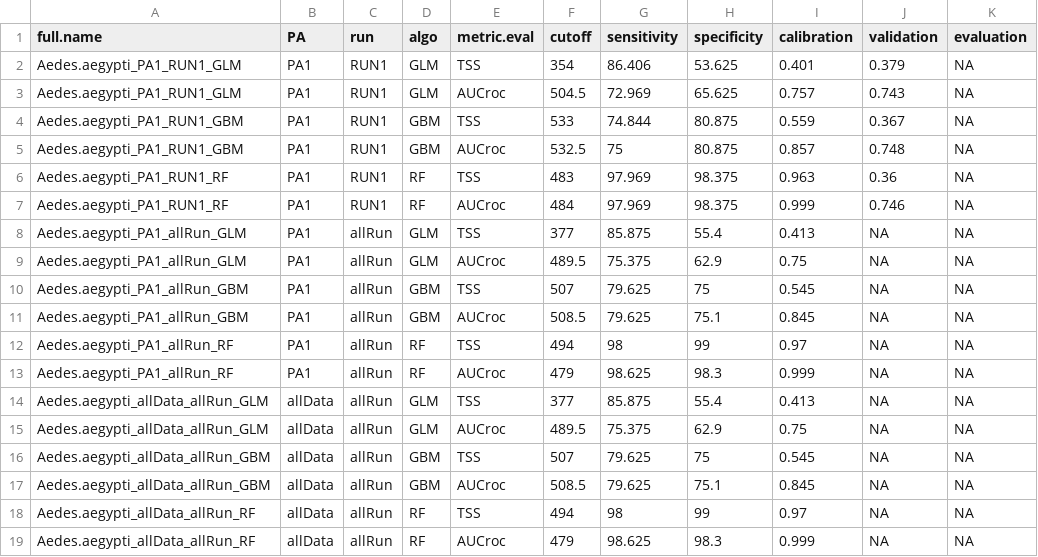
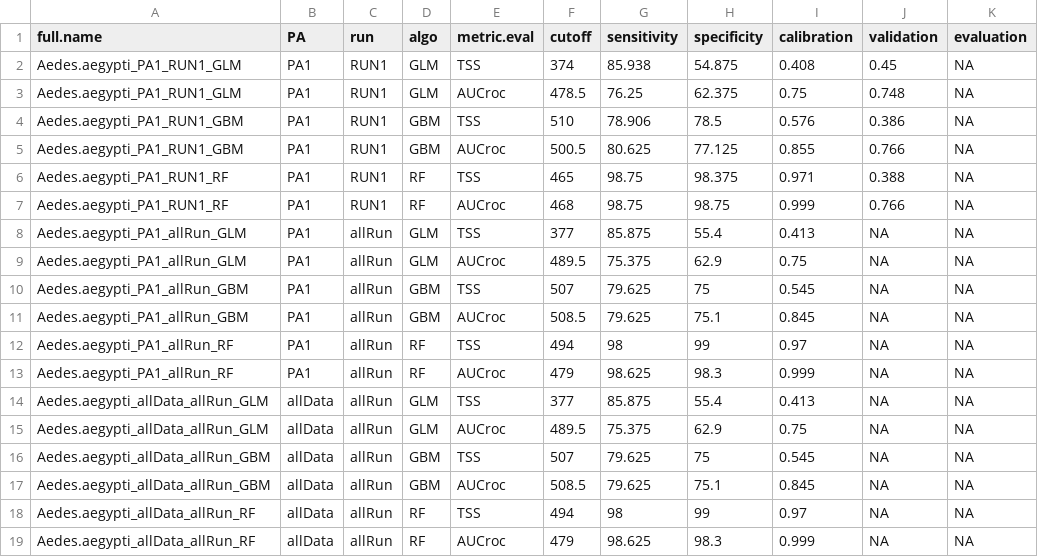
Before and after one commit to JeniccaP/SDM-Workshop, a CSV file: outputs/tables/model_evaluation.csv, drawn as a sheet.

```diff
--- a/outputs/tables/model_evaluation.csv
+++ b/outputs/tables/model_evaluation.csv
@@ -1,8 +1,8 @@
 full.name,PA,run,algo,metric.eval,cutoff,sensitivity,specificity,calibration,validation,evaluation
-Aedes.aegypti_PA1_RUN1_GLM,PA1,RUN1,GLM,TSS,354,86.406,53.625,0.401,0.379,NA
-Aedes.aegypti_PA1_RUN1_GLM,PA1,RUN1,GLM,AUCroc,504.5,72.969,65.625,0.757,0.743,NA
-Aedes.aegypti_PA1_RUN1_GBM,PA1,RUN1,GBM,TSS,533,74.844,80.875,0.559,0.367,NA
-Aedes.aegypti_PA1_RUN1_GBM,PA1,RUN1,GBM,AUCroc,532.5,75,80.875,0.857,0.748,NA
-Aedes.aegypti_PA1_RUN1_RF,PA1,RUN1,RF,TSS,483,97.969,98.375,0.963,0.36,NA
-Aedes.aegypti_PA1_RUN1_RF,PA1,RUN1,RF,AUCroc,484,97.969,98.375,0.999,0.746,NA
+Aedes.aegypti_PA1_RUN1_GLM,PA1,RUN1,GLM,TSS,374,85.938,54.875,0.408,0.45,NA
+Aedes.aegypti_PA1_RUN1_GLM,PA1,RUN1,GLM,AUCroc,478.5,76.25,62.375,0.75,0.748,NA
+Aedes.aegypti_PA1_RUN1_GBM,PA1,RUN1,GBM,TSS,510,78.906,78.5,0.576,0.386,NA
+Aedes.aegypti_PA1_RUN1_GBM,PA1,RUN1,GBM,AUCroc,500.5,80.625,77.125,0.855,0.766,NA
+Aedes.aegypti_PA1_RUN1_RF,PA1,RUN1,RF,TSS,465,98.75,98.375,0.971,0.388,NA
+Aedes.aegypti_PA1_RUN1_RF,PA1,RUN1,RF,AUCroc,468,98.75,98.75,0.999,0.766,NA
 Aedes.aegypti_PA1_allRun_GLM,PA1,allRun,GLM,TSS,377,85.875,55.4,0.413,NA,NA
```
Also changed, not shown: outputs/tables/ensemble_evaluation.csv, outputs/tables/variable_importance.csv, 14 other files.
